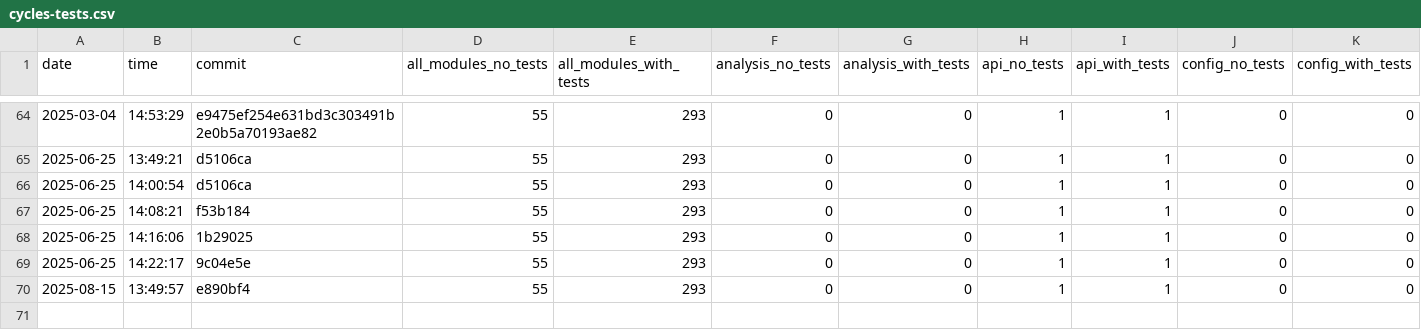
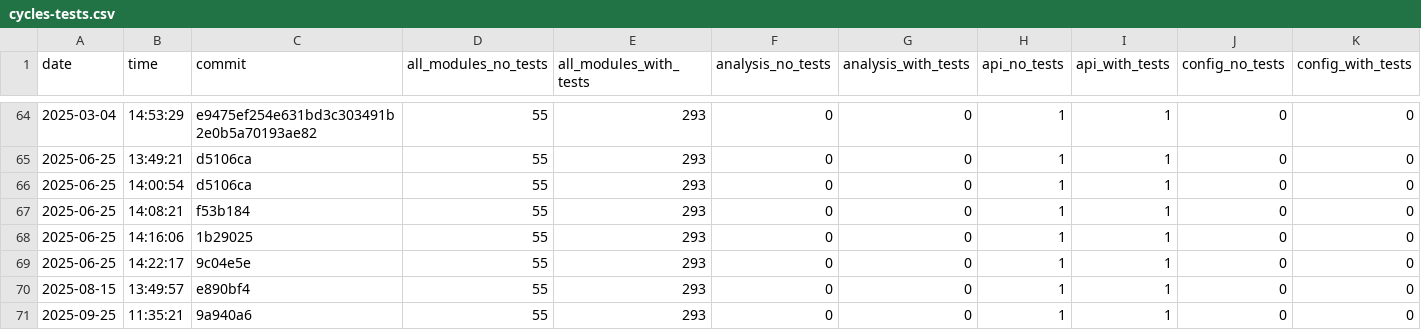
Before and after one commit to useocl/use, a CSV file: docs/archunit-results/cycles-tests.csv, drawn as a sheet; only a part is shown, gaps mark what is left out; rows hold the shown columns only; the diff names each change by its address in the sheet, - before the commit and + after, or states it on an @@ line.

```diff
--- a/docs/archunit-results/cycles-tests.csv
+++ b/docs/archunit-results/cycles-tests.csv
+row 71: 2025-09-25 | 11:35:21 | 9a940a6 | 55 | 293 | 0 | 0 | 1 | 1 | 0 | 0
```
Also changed, not shown: docs/archunit-results/build-times.csv, docs/archunit-results/layer-violations.csv.
